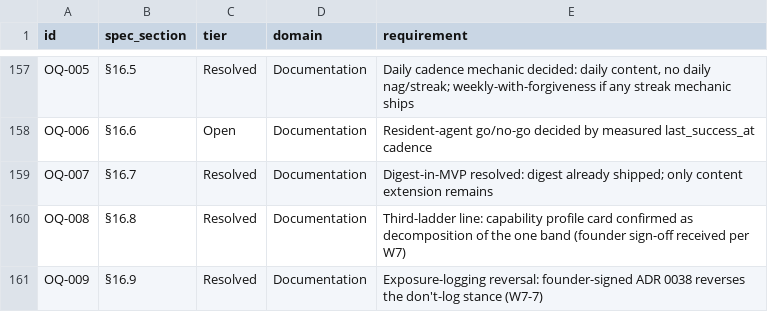
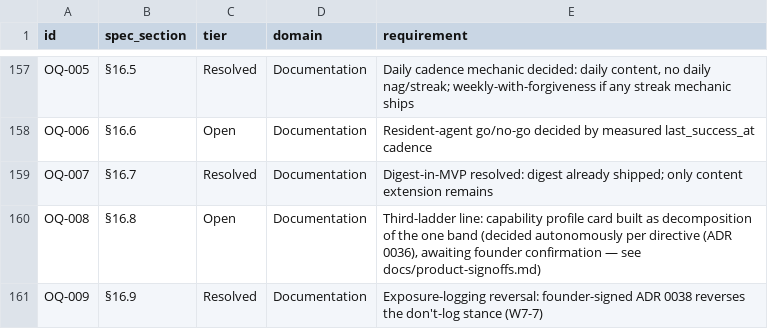
Before and after one commit to instashop-dev/revealyst, a CSV file: docs/product/requirements.csv, drawn as a sheet; only a part is shown, gaps mark what is left out.

```diff
--- a/docs/product/requirements.csv
+++ b/docs/product/requirements.csv
@@ -159,3 +159,3 @@ OQ-006,§16.6,Open,Documentation,"Resident-agent go/no-go decided by measured la
 OQ-007,§16.7,Resolved,Documentation,"Digest-in-MVP resolved: digest already shipped; only content extension remains"
-OQ-008,§16.8,Resolved,Documentation,"Third-ladder line: capability profile card confirmed as decomposition of the one band (founder sign-off received per W7)"
+OQ-008,§16.8,Open,Documentation,"Third-ladder line: capability profile card built as decomposition of the one band (decided autonomously per directive (ADR 0036), awaiting founder confirmation — see docs/product-signoffs.md)"
 OQ-009,§16.9,Resolved,Documentation,"Exposure-logging reversal: founder-signed ADR 0038 reverses the don't-log stance (W7-7)"
```
Also changed, not shown: 9 other files.
